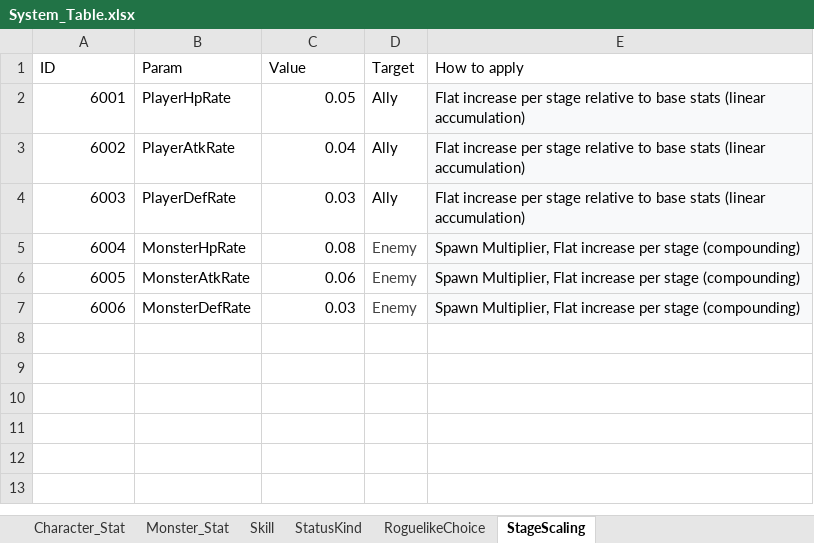
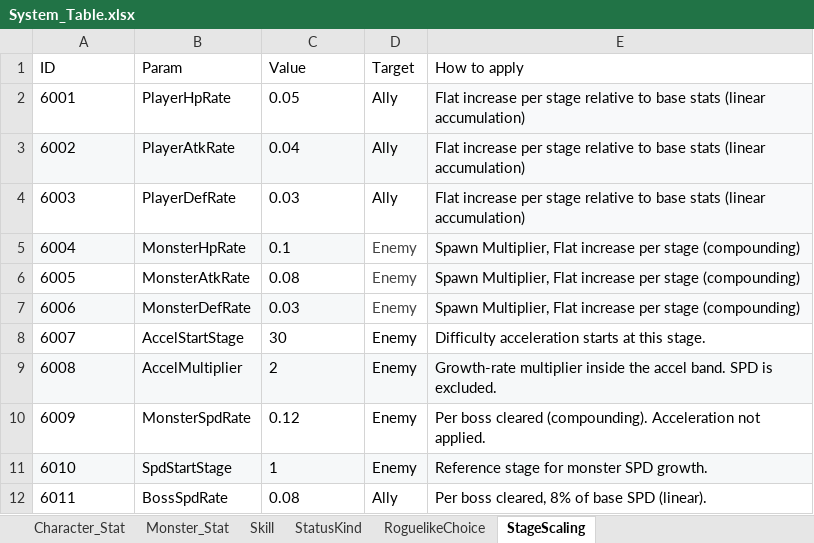
Before and after one commit to Developer-JiWooKim/Turn-Based-Game, an Excel workbook: GameSystemPlanning/System_Table.xlsx, sheet StageScaling, drawn as a sheet; values as stored, in another font and other column widths than the file's, no borders; charts and pictures and table styles not drawn; the diff names each change by its address in the sheet, - before the commit and + after, or states it on an @@ line.

```diff
--- a/GameSystemPlanning/System_Table.xlsx (sheet StageScaling)
+++ b/GameSystemPlanning/System_Table.xlsx (sheet StageScaling)
-A2:A7 alignment: right
+A2:A7 alignment: left
-C2:C7 alignment: right
+C2:C7 alignment: left
-A3:D3 fill: none
+A3:D3 fill: #F6F8F9
-A5:C5 fill: none
+A5:C5 fill: #F6F8F9
-C5 (Value): 0.08
+C5 (Value): 0.1
-C6 (Value): 0.06
+C6 (Value): 0.08
-A7:C7 fill: none
+A7:C7 fill: #F6F8F9
+row 8: 6007 | AccelStartStage | 30 | Enemy | Difficulty acceleration starts at this stage.
+row 9: 6008 | AccelMultiplier | 2 | Enemy | Growth-rate multiplier inside the accel band. SPD is excluded.
+row 10: 6009 | MonsterSpdRate | 0.12 | Enemy | Per boss cleared (compounding). Acceleration not applied.
+row 11: 6010 | SpdStartStage | 1 | Enemy | Reference stage for monster SPD growth.
+row 12: 6011 | BossSpdRate | 0.08 | Ally | Per boss cleared, 8% of base SPD (linear).
```
Also changed, not shown: sheet Character_Stat, sheet RoguelikeChoice, sheet Monster_Stat, sheet Skill, sheet StatusKind, charts or pictures, 3 other files.
